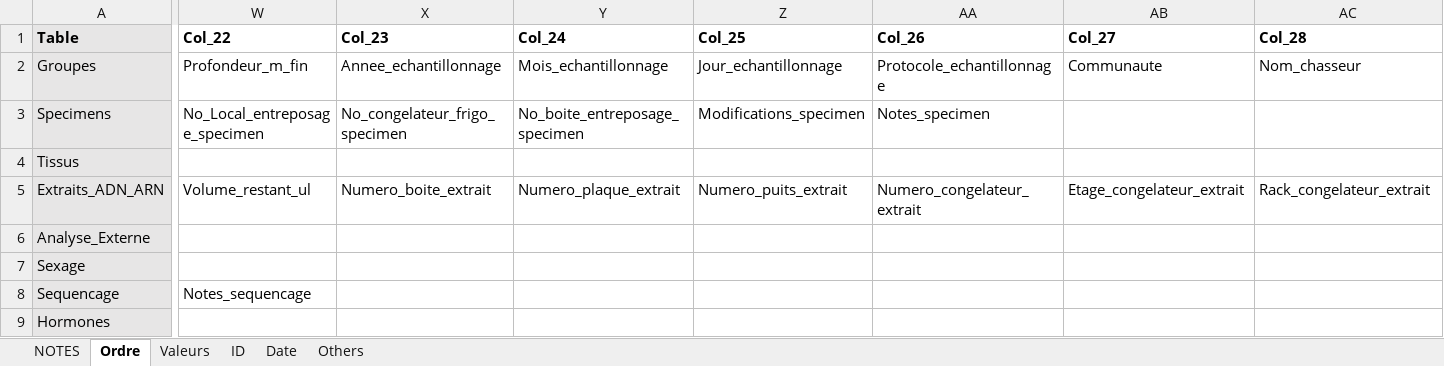
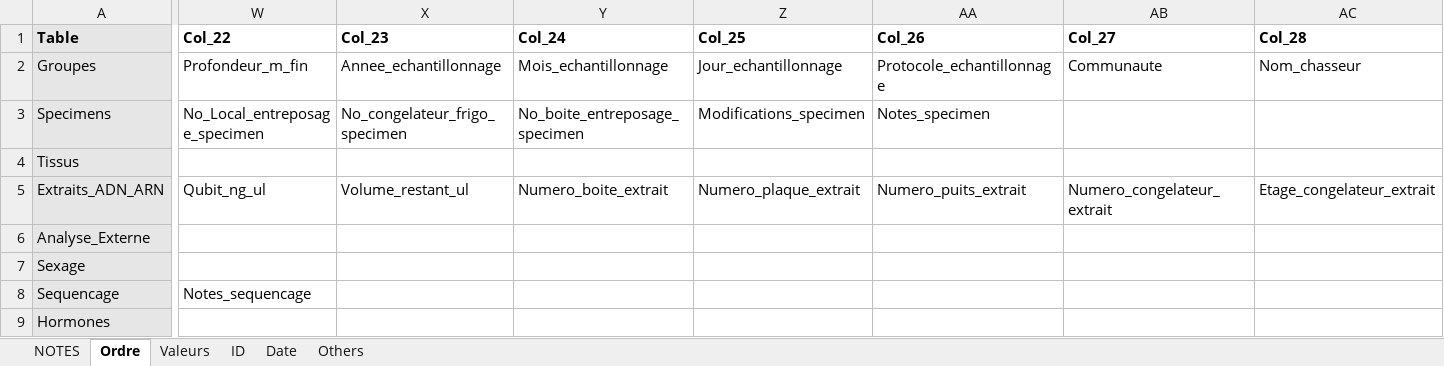
Before and after one commit to GenomicsMLI-DFO/BD-LabGeno-IML_gestion, an Excel workbook: inst/BD_format.xlsx, sheet Ordre, drawn as a sheet; only a part is shown, gaps mark what is left out; values as stored, in another font and other column widths than the file's, no borders; the diff covers the shown part only; the diff names each change by its address in the sheet, - before the commit and + after, or states it on an @@ line.

Commit message:
Add qubit

```diff
--- a/inst/BD_format.xlsx (sheet Ordre)
+++ b/inst/BD_format.xlsx (sheet Ordre)
-W5 (Col_22): Volume_restant_ul
+W5 (Col_22): Qubit_ng_ul
-X5 (Col_23): Numero_boite_extrait
+X5 (Col_23): Volume_restant_ul
-Y5 (Col_24): Numero_plaque_extrait
+Y5 (Col_24): Numero_boite_extrait
-Z5 (Col_25): Numero_puits_extrait
+Z5 (Col_25): Numero_plaque_extrait
-AA5 (Col_26): Numero_congelateur_extrait
+AA5 (Col_26): Numero_puits_extrait
-AB5 (Col_27): Etage_congelateur_extrait
+AB5 (Col_27): Numero_congelateur_extrait
-AC5 (Col_28): Rack_congelateur_extrait
+AC5 (Col_28): Etage_congelateur_extrait
```
Also changed, not shown: 3 edited cells elsewhere in this sheet, sheet Others, sheet Valeurs, 3 other files.
